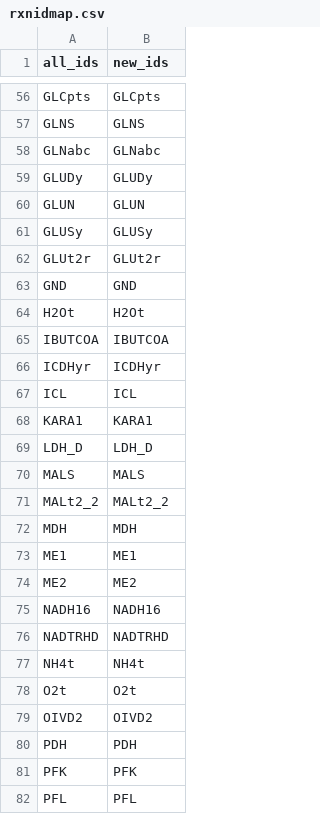
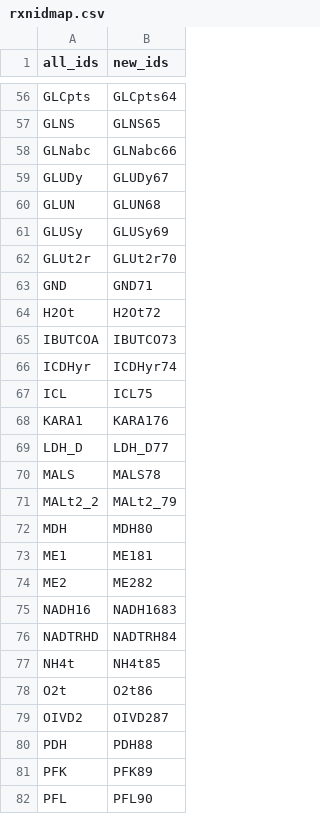
Before and after one commit to TrinhLab/modcell-hpc, a CSV file: cases/ecoli-core/rxnidmap.csv, drawn as a sheet; only a part is shown, gaps mark what is left out; the diff covers the shown part only; the diff names each change by its address in the sheet, - before the commit and + after, or states it on an @@ line.

```diff
--- a/cases/ecoli-core/rxnidmap.csv
+++ b/cases/ecoli-core/rxnidmap.csv
-B56 (new_ids): GLCpts
+B56 (new_ids): GLCpts64
-B57 (new_ids): GLNS
+B57 (new_ids): GLNS65
-B58 (new_ids): GLNabc
+B58 (new_ids): GLNabc66
-B59 (new_ids): GLUDy
+B59 (new_ids): GLUDy67
-B60 (new_ids): GLUN
+B60 (new_ids): GLUN68
-B61 (new_ids): GLUSy
+B61 (new_ids): GLUSy69
-B62 (new_ids): GLUt2r
+B62 (new_ids): GLUt2r70
-B63 (new_ids): GND
+B63 (new_ids): GND71
-B64 (new_ids): H2Ot
+B64 (new_ids): H2Ot72
-B65 (new_ids): IBUTCOA
+B65 (new_ids): IBUTCO73
-B66 (new_ids): ICDHyr
+B66 (new_ids): ICDHyr74
-B67 (new_ids): ICL
+B67 (new_ids): ICL75
-B68 (new_ids): KARA1
+B68 (new_ids): KARA176
-B69 (new_ids): LDH_D
+B69 (new_ids): LDH_D77
-B70 (new_ids): MALS
+B70 (new_ids): MALS78
-B71 (new_ids): MALt2_2
+B71 (new_ids): MALt2_79
-B72 (new_ids): MDH
+B72 (new_ids): MDH80
-B73 (new_ids): ME1
+B73 (new_ids): ME181
-B74 (new_ids): ME2
+B74 (new_ids): ME282
-B75 (new_ids): NADH16
+B75 (new_ids): NADH1683
-B76 (new_ids): NADTRHD
+B76 (new_ids): NADTRH84
-B77 (new_ids): NH4t
+B77 (new_ids): NH4t85
-B78 (new_ids): O2t
+B78 (new_ids): O2t86
-B79 (new_ids): OIVD2
+B79 (new_ids): OIVD287
-B80 (new_ids): PDH
+B80 (new_ids): PDH88
-B81 (new_ids): PFK
+B81 (new_ids): PFK89
-B82 (new_ids): PFL
+B82 (new_ids): PFL90
```
Also changed, not shown: 77 edited cells elsewhere in this file, 21 other files.
